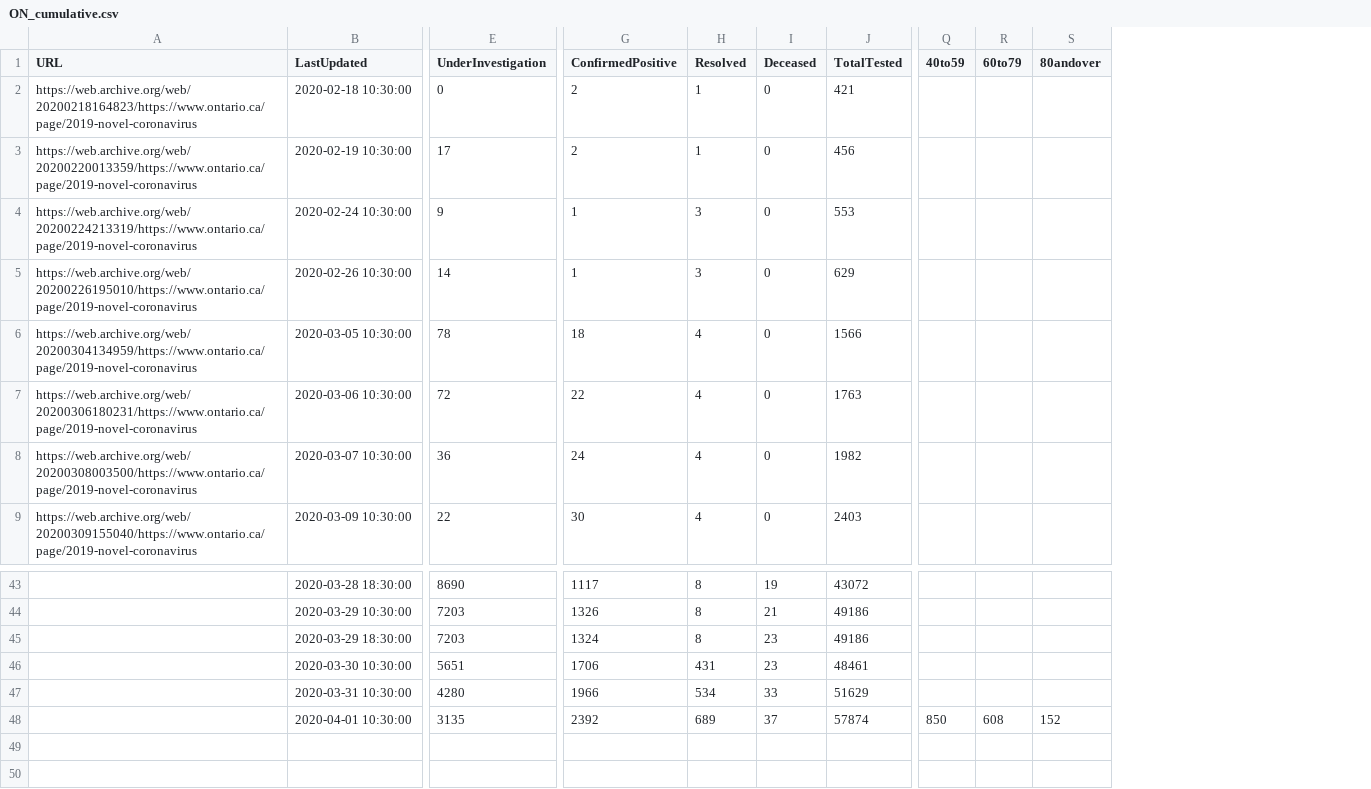
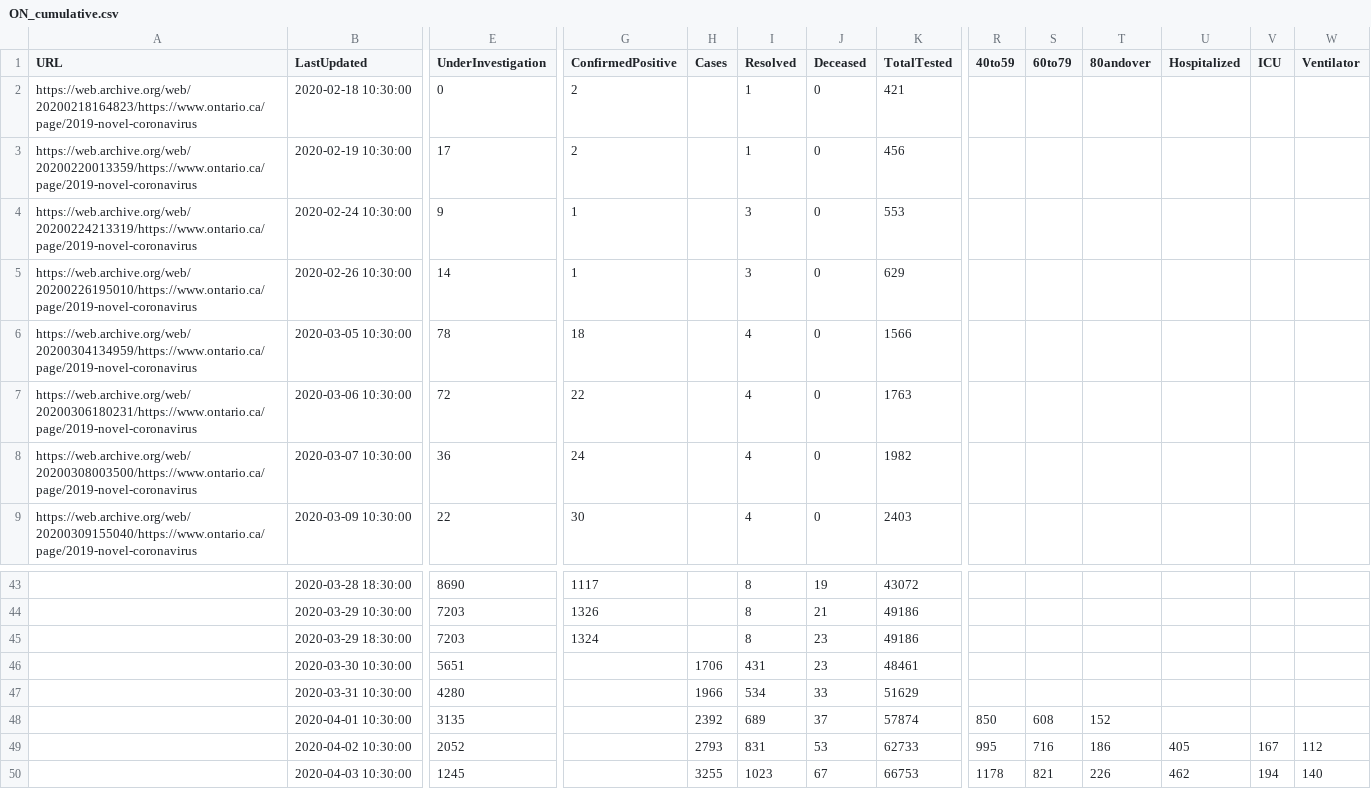
Before and after one commit to eebrown/data2019nCoV, a CSV file: data-raw/ON_cumulative.csv, drawn as a sheet; only a part is shown, gaps mark what is left out; rows hold the shown columns only; the diff names each change by its address in the sheet, - before the commit and + after, or states it on an @@ line.

```diff
--- a/data-raw/ON_cumulative.csv
+++ b/data-raw/ON_cumulative.csv
+column H (Cases), rows 46-48: 1706 | 1966 | 2392
+column U (Hospitalized), empty
+column V (ICU), empty
+column W (Ventilator), empty
-G46 (ConfirmedPositive): 1706
+G46 (ConfirmedPositive): (empty)
-G47 (ConfirmedPositive): 1966
+G47 (ConfirmedPositive): (empty)
-G48 (ConfirmedPositive): 2392
+G48 (ConfirmedPositive): (empty)
+row 49:  | 2020-04-02 10:30:00 | 2052 |  | 2793 | 831 | 53 | 62733 | 995 | 716 | 186 | 405 | 167 | 112
+row 50:  | 2020-04-03 10:30:00 | 1245 |  | 3255 | 1023 | 67 | 66753 | 1178 | 821 | 226 | 462 | 194 | 140
```
Also changed, not shown: data-raw/WHO_SR.csv, 16 other files.
